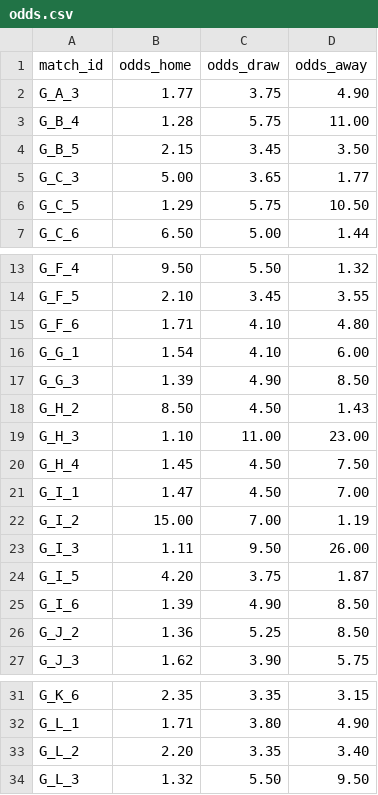
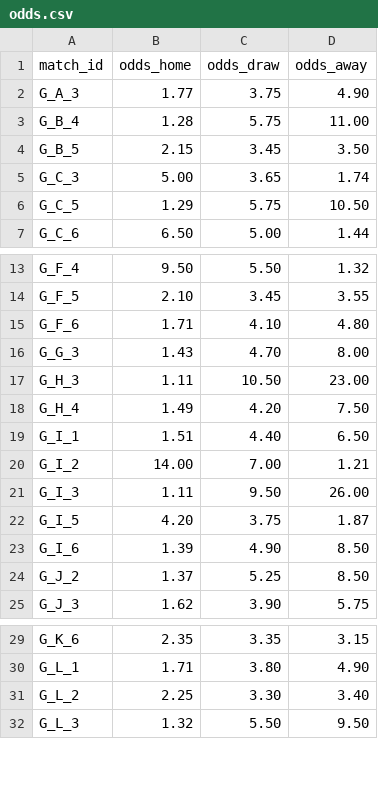
Before and after one commit to lukaspestalozzi/srftippspiel, a CSV file: tippspiel/data/tournaments/wc2026/odds.csv, drawn as a sheet; only a part is shown, gaps mark what is left out.

```diff
--- a/tippspiel/data/tournaments/wc2026/odds.csv
+++ b/tippspiel/data/tournaments/wc2026/odds.csv
@@ -4,3 +4,3 @@ G_B_4,1.28,5.75,11.00
 G_B_5,2.15,3.45,3.50
-G_C_3,5.00,3.65,1.77
+G_C_3,5.00,3.65,1.74
 G_C_5,1.29,5.75,10.50
@@ -15,9 +15,7 @@ G_F_5,2.10,3.45,3.55
 G_F_6,1.71,4.10,4.80
-G_G_1,1.54,4.10,6.00
-G_G_3,1.39,4.90,8.50
-G_H_2,8.50,4.50,1.43
-G_H_3,1.10,11.00,23.00
-G_H_4,1.45,4.50,7.50
-G_I_1,1.47,4.50,7.00
-G_I_2,15.00,7.00,1.19
+G_G_3,1.43,4.70,8.00
+G_H_3,1.11,10.50,23.00
+G_H_4,1.49,4.20,7.50
+G_I_1,1.51,4.40,6.50
+G_I_2,14.00,7.00,1.21
 G_I_3,1.11,9.50,26.00
@@ -25,3 +23,3 @@ G_I_5,4.20,3.75,1.87
 G_I_6,1.39,4.90,8.50
-G_J_2,1.36,5.25,8.50
+G_J_2,1.37,5.25,8.50
 G_J_3,1.62,3.90,5.75
@@ -32,3 +30,3 @@ G_K_6,2.35,3.35,3.15
 G_L_1,1.71,3.80,4.90
-G_L_2,2.20,3.35,3.40
+G_L_2,2.25,3.30,3.40
 G_L_3,1.32,5.50,9.50
```
Also changed, not shown: tippspiel/data/tournaments/wc2026/teams.csv, 3 other files.
